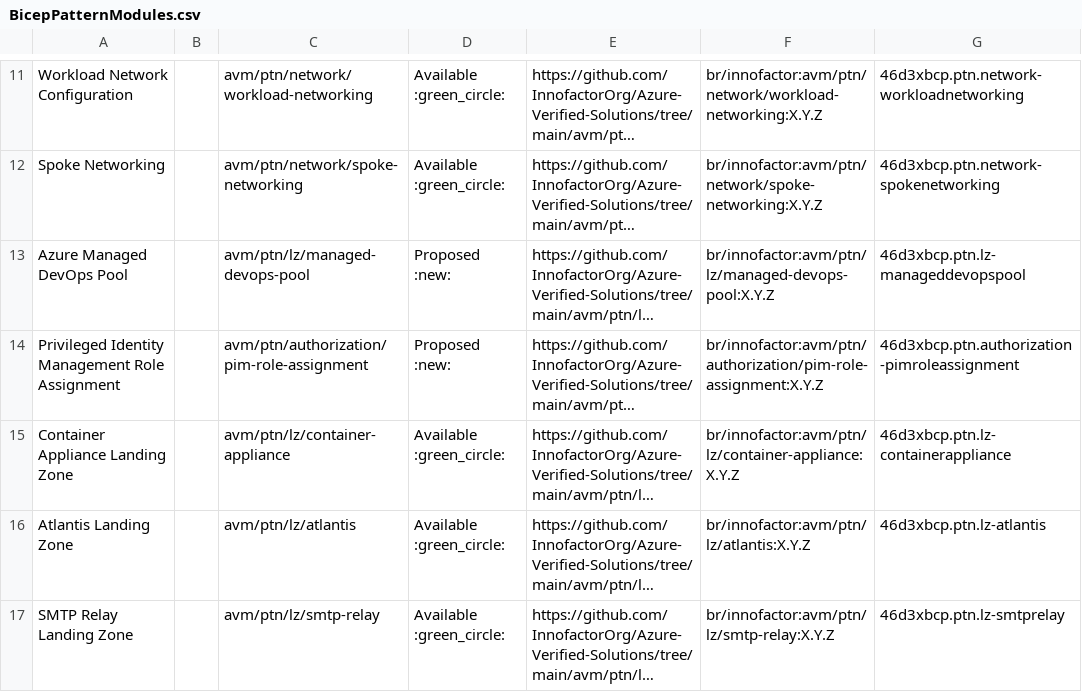
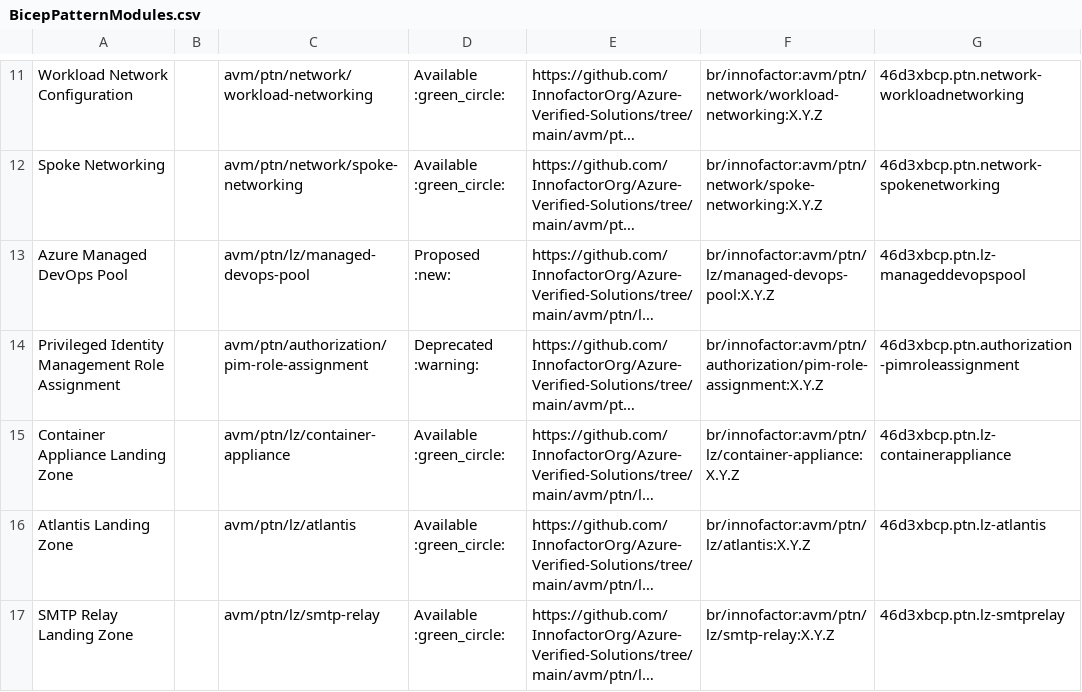
Before and after one commit to innofactororg/azure-modules, a CSV file: docs/static/module-indexes/BicepPatternModules.csv, drawn as a sheet; only a part is shown, gaps mark what is left out; long unchanged cells end in …; the diff names each change by its address in the sheet, - before the commit and + after, or states it on an @@ line.

```diff
--- a/docs/static/module-indexes/BicepPatternModules.csv
+++ b/docs/static/module-indexes/BicepPatternModules.csv
-D14: Proposed :new:
+D14: Deprecated :warning:
```
